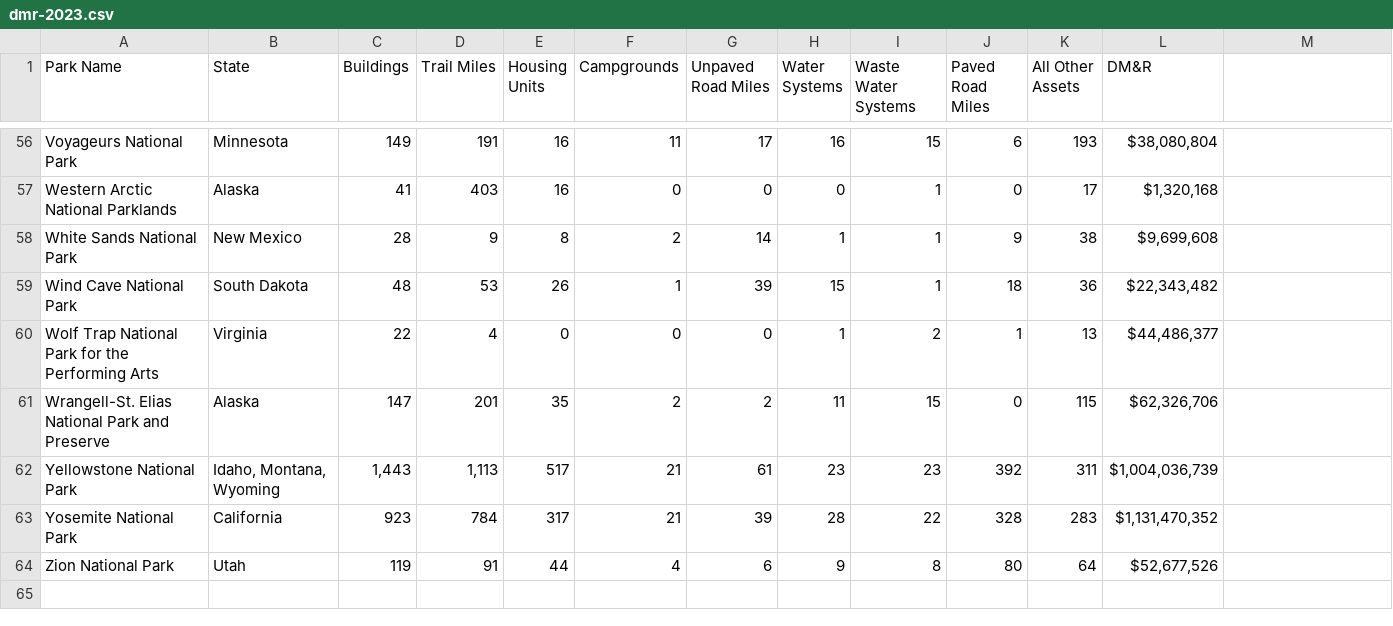
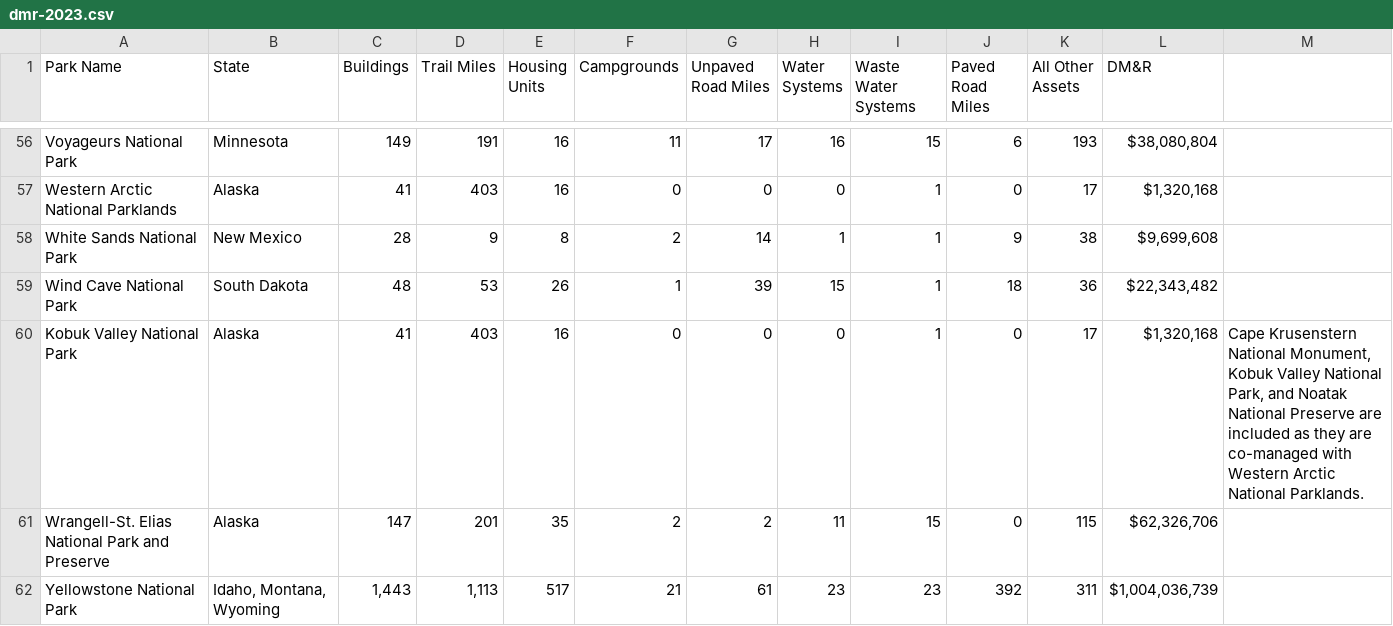
Before and after one commit to SeongyeonYang/30122-project-parks-pulse, a CSV file: hazards/cleaned_data/dmr-2023.csv, drawn as a sheet; only a part is shown, gaps mark what is left out; the shorter side is filled out with more unchanged rows; removed rows and columns are numbered as before the commit, all else as after; the diff names each change by its address in the sheet, - before the commit and + after, or states it on an @@ line.

Commit message:
updated light pollution final time series data and dmr2023

```diff
--- a/hazards/cleaned_data/dmr-2023.csv
+++ b/hazards/cleaned_data/dmr-2023.csv
-row 60: Wolf Trap National Park for the Performing Arts | Virginia | 22 | 4 | 0 | 0 | 0 | 1 | 2 | 1 | 13 | $44,486,377
+row 60: Kobuk Valley National Park | Alaska | 41 | 403 | 16 | 0 | 0 | 0 | 1 | 0 | 17 | $1,320,168 | Cape Krusenstern National Monument, Kobuk Valley National Park, and Noatak National Preserve are included as they are co-managed with Western Arctic National Parklands.
```
